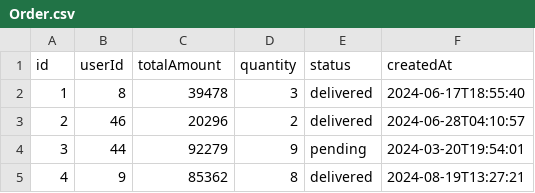
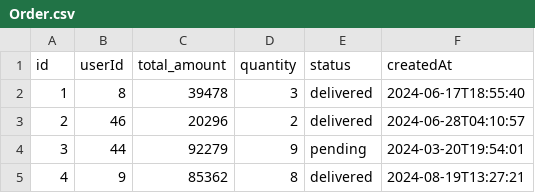
Before and after one commit to akahoshi1421/gassma-test, a CSV file: sheet/Order.csv, drawn as a sheet; only a part is shown.

```diff
--- a/sheet/Order.csv
+++ b/sheet/Order.csv
@@ -1,2 +1,2 @@
-id,userId,totalAmount,quantity,status,createdAt
+id,userId,total_amount,quantity,status,createdAt
 1,8,39478,3,delivered,2024-06-17T18:55:40
```
Also changed, not shown: 7 other files.
